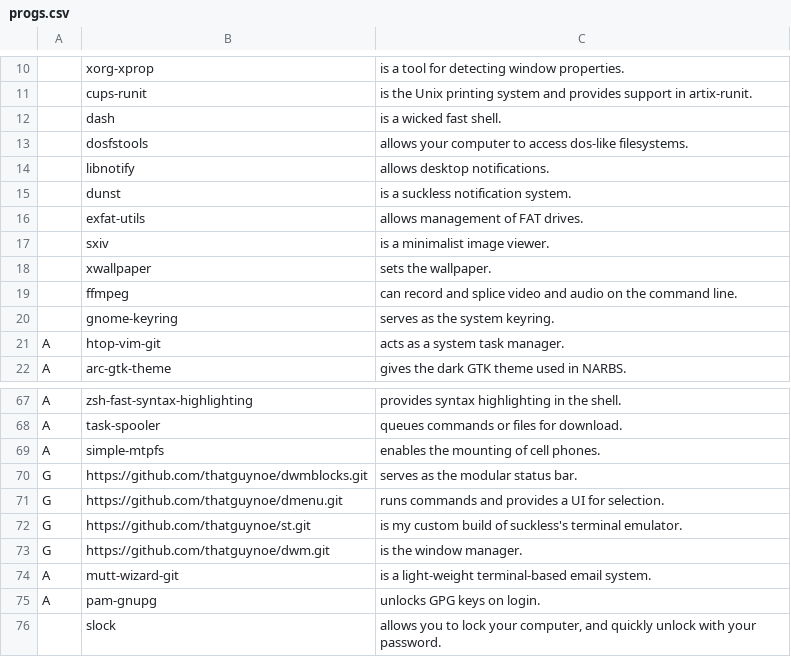
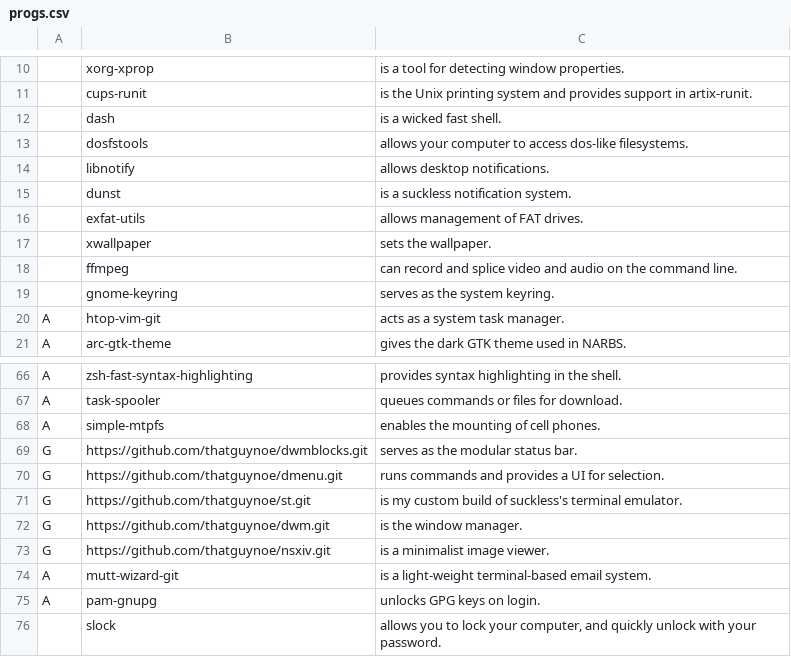
Before and after one commit to thatguynoe/NARBS, a CSV file: progs.csv, drawn as a sheet; only a part is shown, gaps mark what is left out; removed rows and columns are numbered as before the commit, all else as after; the diff names each change by its address in the sheet, - before the commit and + after, or states it on an @@ line.

Commit message:
replace sxiv with nsxiv

```diff
--- a/progs.csv
+++ b/progs.csv
-row 17:  | sxiv | is a minimalist image viewer.
+row 73: G | https://github.com/thatguynoe/nsxiv.git | is a minimalist image viewer.
```
